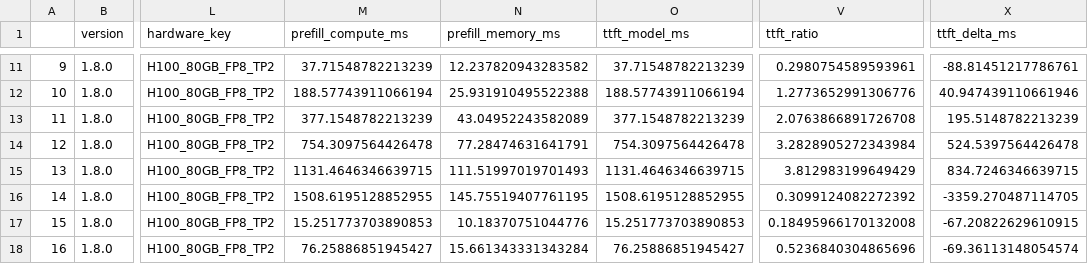
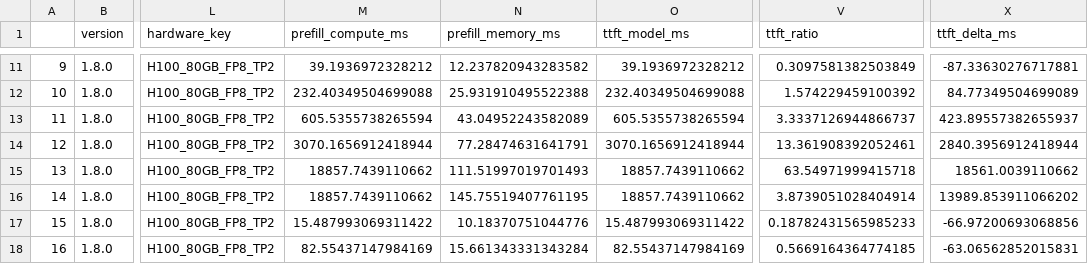
Before and after one commit to zivbeker42/llm-guesstimator, a CSV file: evaluations_results/eval_benchmark-llama33_70b_fp8_tp2.csv, drawn as a sheet; only a part is shown, gaps mark what is left out; the diff covers the shown part only; the diff names each change by its address in the sheet, - before the commit and + after, or states it on an @@ line.

Commit message:
updated benchmark validation with some extra TTFT  trials and updated eval_benchamrks results  accordingly

```diff
--- a/evaluations_results/eval_benchmark-llama33_70b_fp8_tp2.csv
+++ b/evaluations_results/eval_benchmark-llama33_70b_fp8_tp2.csv
-M11 (prefill_compute_ms): 37.71548782213239
+M11 (prefill_compute_ms): 39.1936972328212
-O11 (ttft_model_ms): 37.71548782213239
+O11 (ttft_model_ms): 39.1936972328212
-V11 (ttft_ratio): 0.2980754589593961
+V11 (ttft_ratio): 0.3097581382503849
-X11 (ttft_delta_ms): -88.81451217786761
+X11 (ttft_delta_ms): -87.33630276717881
-M12 (prefill_compute_ms): 188.57743911066194
+M12 (prefill_compute_ms): 232.40349504699088
-O12 (ttft_model_ms): 188.57743911066194
+O12 (ttft_model_ms): 232.40349504699088
-V12 (ttft_ratio): 1.2773652991306776
+V12 (ttft_ratio): 1.574229459100392
-X12 (ttft_delta_ms): 40.947439110661946
+X12 (ttft_delta_ms): 84.77349504699089
-M13 (prefill_compute_ms): 377.1548782213239
+M13 (prefill_compute_ms): 605.5355738265594
-O13 (ttft_model_ms): 377.1548782213239
+O13 (ttft_model_ms): 605.5355738265594
-V13 (ttft_ratio): 2.0763866891726708
+V13 (ttft_ratio): 3.3337126944866737
-X13 (ttft_delta_ms): 195.5148782213239
+X13 (ttft_delta_ms): 423.89557382655937
-M14 (prefill_compute_ms): 754.3097564426478
+M14 (prefill_compute_ms): 3070.1656912418944
-O14 (ttft_model_ms): 754.3097564426478
+O14 (ttft_model_ms): 3070.1656912418944
-V14 (ttft_ratio): 3.2828905272343984
+V14 (ttft_ratio): 13.361908392052461
-X14 (ttft_delta_ms): 524.5397564426478
+X14 (ttft_delta_ms): 2840.3956912418944
-M15 (prefill_compute_ms): 1131.4646346639715
+M15 (prefill_compute_ms): 18857.7439110662
-O15 (ttft_model_ms): 1131.4646346639715
+O15 (ttft_model_ms): 18857.7439110662
-V15 (ttft_ratio): 3.812983199649429
+V15 (ttft_ratio): 63.54971999415718
-X15 (ttft_delta_ms): 834.7246346639715
+X15 (ttft_delta_ms): 18561.0039110662
-M16 (prefill_compute_ms): 1508.6195128852955
+M16 (prefill_compute_ms): 18857.7439110662
-O16 (ttft_model_ms): 1508.6195128852955
+O16 (ttft_model_ms): 18857.7439110662
-V16 (ttft_ratio): 0.3099124082272392
+V16 (ttft_ratio): 3.8739051028404914
-X16 (ttft_delta_ms): -3359.270487114705
+X16 (ttft_delta_ms): 13989.853911066202
-M17 (prefill_compute_ms): 15.251773703890853
+M17 (prefill_compute_ms): 15.487993069311422
-O17 (ttft_model_ms): 15.251773703890853
+O17 (ttft_model_ms): 15.487993069311422
-V17 (ttft_ratio): 0.18495966170132008
+V17 (ttft_ratio): 0.18782431565985233
-X17 (ttft_delta_ms): -67.20822629610915
+X17 (ttft_delta_ms): -66.97200693068856
-M18 (prefill_compute_ms): 76.25886851945427
+M18 (prefill_compute_ms): 82.55437147984169
-O18 (ttft_model_ms): 76.25886851945427
+O18 (ttft_model_ms): 82.55437147984169
-V18 (ttft_ratio): 0.5236840304865696
+V18 (ttft_ratio): 0.5669164364774185
-X18 (ttft_delta_ms): -69.36113148054574
+X18 (ttft_delta_ms): -63.06562852015831
```
Also changed, not shown: 118 edited cells elsewhere in this file, evaluations_results/eval_benchmark-llama31_8b_fp8_tp1.csv, 2 other files.
